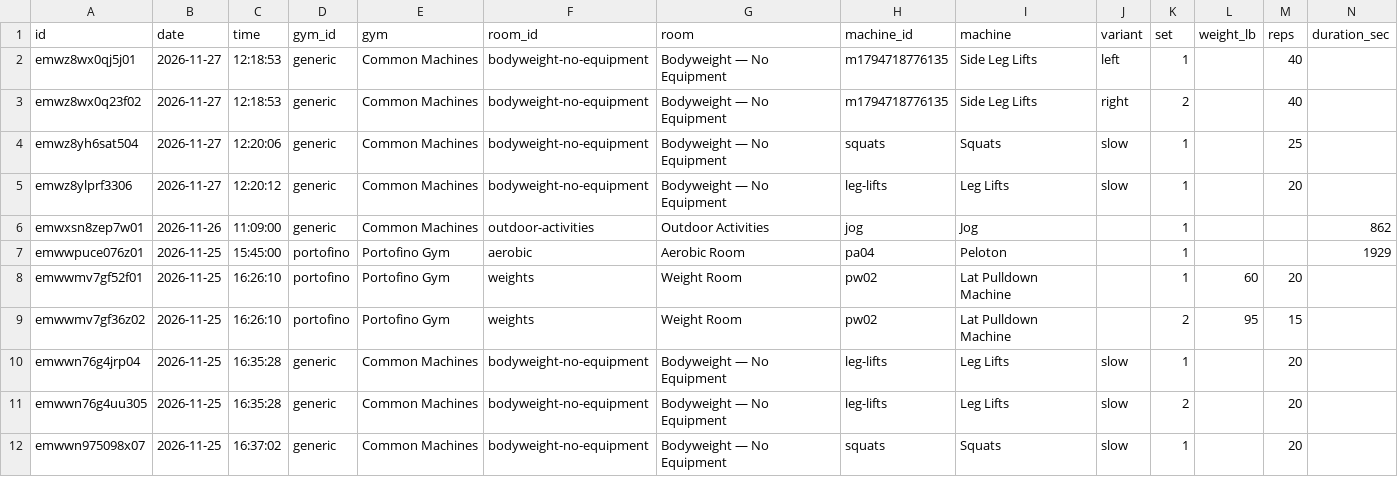
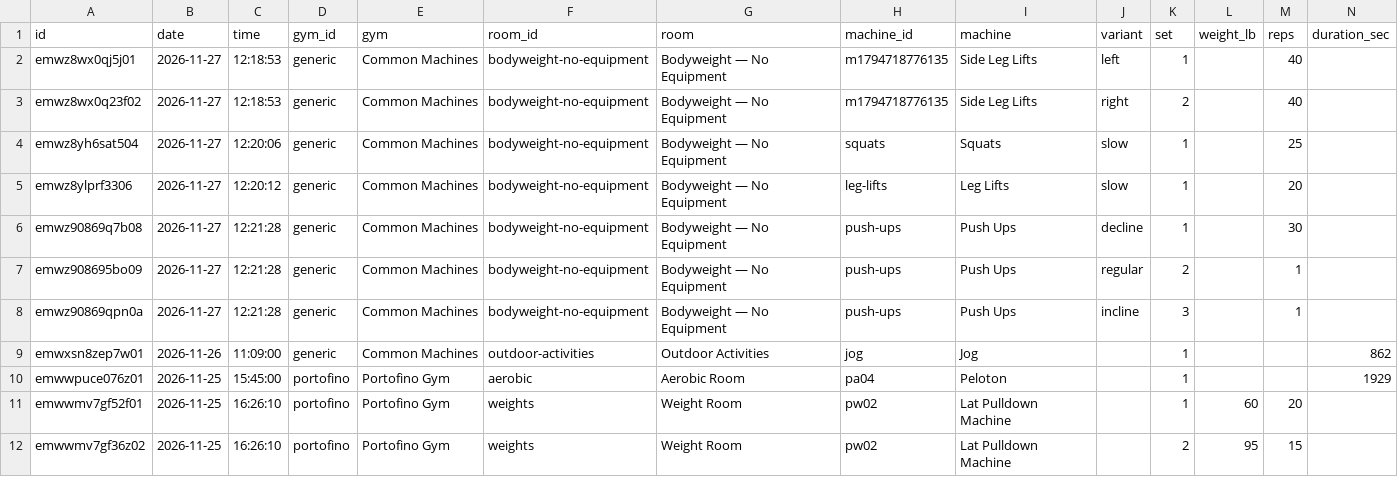
Before and after one commit to jaschro/traintracks, a CSV file: workout-log.csv, drawn as a sheet; only a part is shown; the shorter side is filled out with more unchanged rows; rows hold the shown columns only; the diff names each change by its address in the sheet, - before the commit and + after, or states it on an @@ line.

```diff
--- a/workout-log.csv
+++ b/workout-log.csv
+row 6: emwz90869q7b08 | 2026-11-27 | 12:21:28 | generic | Common Machines | bodyweight-no-equipment | Bodyweight — No Equipment | push-ups | Push Ups | decline | 1 |  | 30
+row 7: emwz908695bo09 | 2026-11-27 | 12:21:28 | generic | Common Machines | bodyweight-no-equipment | Bodyweight — No Equipment | push-ups | Push Ups | regular | 2 |  | 1
+row 8: emwz90869qpn0a | 2026-11-27 | 12:21:28 | generic | Common Machines | bodyweight-no-equipment | Bodyweight — No Equipment | push-ups | Push Ups | incline | 3 |  | 1
```
